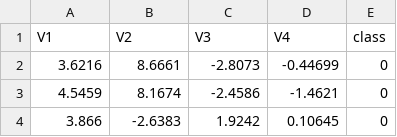
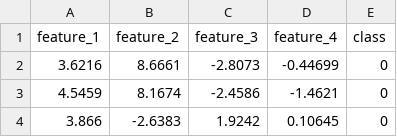
Before and after one commit to marcelovca90/DS-balancing-dataset, a CSV file: artifacts/autobalancer_datasets/openml_1462.csv, drawn as a sheet; only a part is shown; removed rows and columns are numbered as before the commit, all else as after; the diff names each change by its address in the sheet, - before the commit and + after, or states it on an @@ line.

```diff
--- a/artifacts/autobalancer_datasets/openml_1462.csv
+++ b/artifacts/autobalancer_datasets/openml_1462.csv
-row 1: V1 | V2 | V3 | V4 | class
+row 1: feature_1 | feature_2 | feature_3 | feature_4 | class
```
Also changed, not shown: artifacts/autobalancer_datasets/openml_1466.csv, artifacts/autobalancer_datasets/openml_1479.csv, 27 other files.
